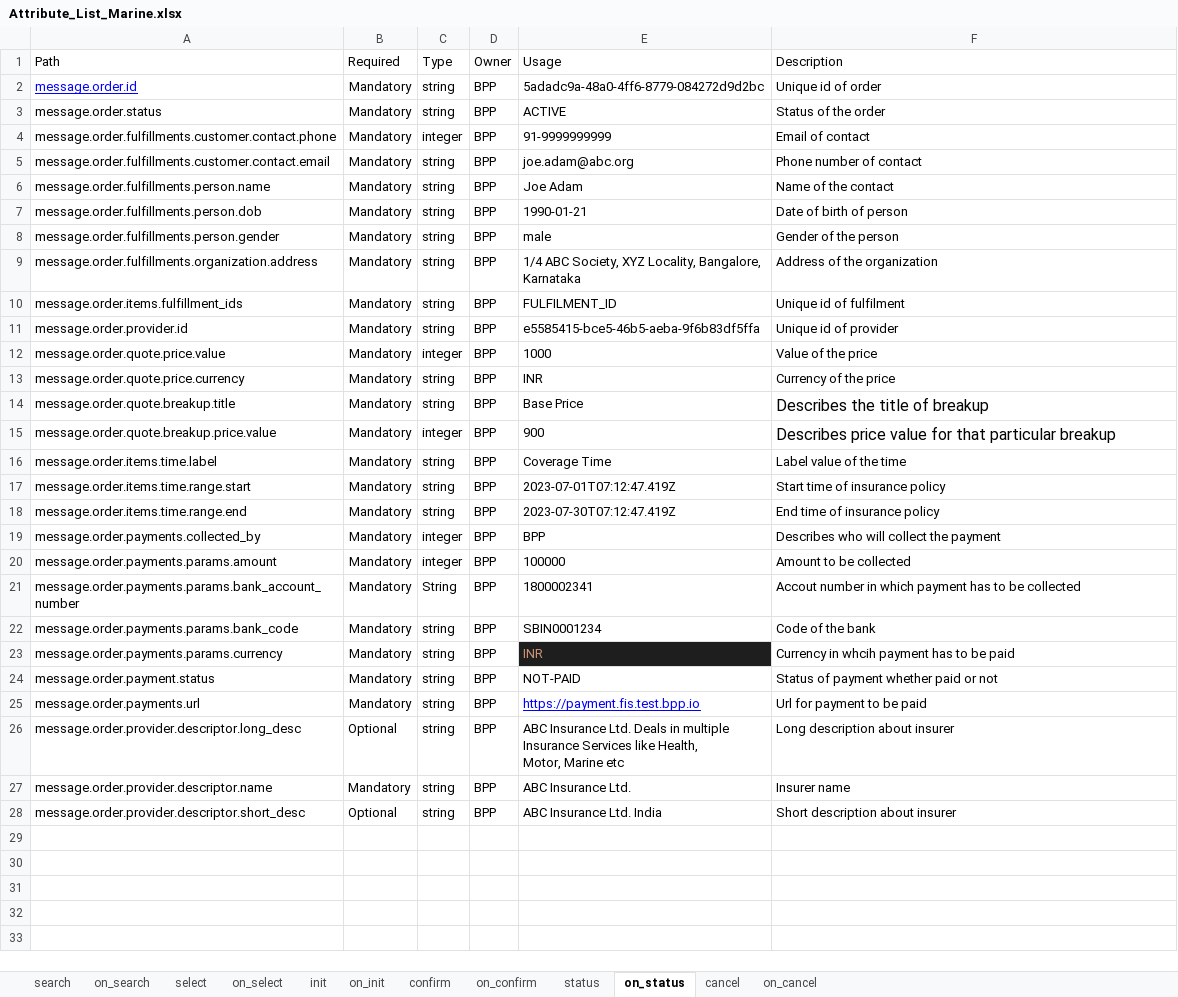
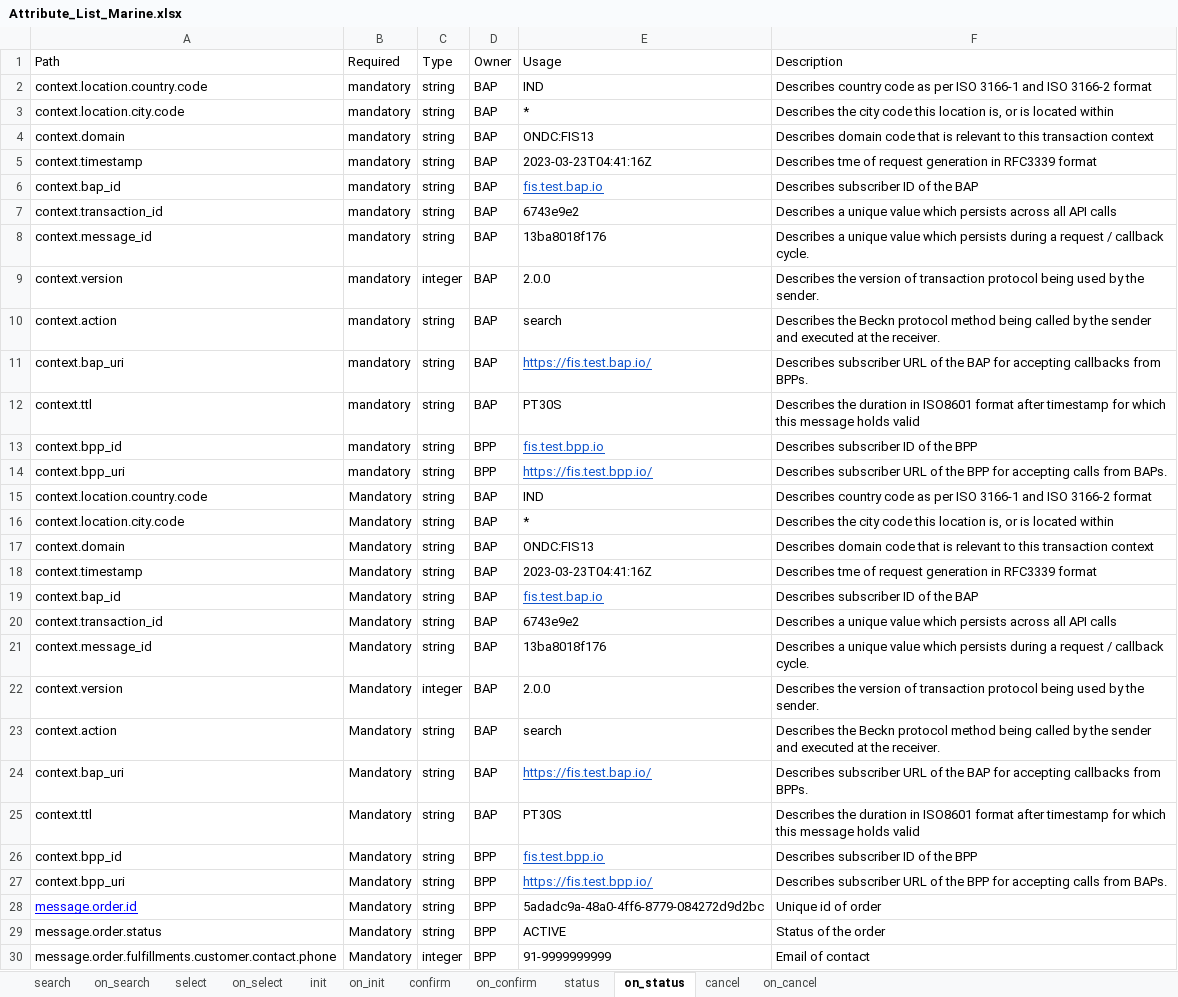
Before and after one commit to ONDC-Official/ONDC-FIS-Specifications, an Excel workbook: Attribute_List_Marine.xlsx, sheet on_status, drawn as a sheet; only a part is shown; the shorter side is filled out with more unchanged rows; values as stored, in another font and other column widths than the file's, no borders; charts and pictures not drawn; the diff names each change by its address in the sheet, - before the commit and + after, or states it on an @@ line.

Commit message:
feat: added context attributs

```diff
--- a/Attribute_List_Marine.xlsx (sheet on_status)
+++ b/Attribute_List_Marine.xlsx (sheet on_status)
+row 2: context.location.country.code | mandatory | string | BAP | IND | Describes country code as per ISO 3166-1 and ISO 3166-2 format
+row 3: context.location.city.code | mandatory | string | BAP | * | Describes the city code this location is, or is located within
+row 4: context.domain | mandatory | string | BAP | ONDC:FIS13 | Describes domain code that is relevant to this transaction context
+row 5: context.timestamp | mandatory | string | BAP | 2023-03-23T04:41:16Z | Describes tme of request generation in RFC3339 format
+row 6: context.bap_id | mandatory | string | BAP | fis.test.bap.io | Describes subscriber ID of the BAP
+row 7: context.transaction_id | mandatory | string | BAP | 6743e9e2 | Describes a unique value which persists across all API calls
+row 8: context.message_id | mandatory | string | BAP | 13ba8018f176 | Describes a unique value which persists during a request / callback cycle.
+row 9: context.version | mandatory | integer | BAP | 2.0.0 | Describes the version of transaction protocol being used by the sender.
+row 10: context.action | mandatory | string | BAP | search | Describes the Beckn protocol method being called by the sender and executed at the receiver.
+row 11: context.bap_uri | mandatory | string | BAP | https://fis.test.bap.io/ | Describes subscriber URL of the BAP for accepting callbacks from BPPs.
+row 12: context.ttl | mandatory | string | BAP | PT30S | Describes the duration in ISO8601 format after timestamp for which this message holds valid
+row 13: context.bpp_id | mandatory | string | BPP | fis.test.bpp.io | Describes subscriber ID of the BPP
+row 14: context.bpp_uri | mandatory | string | BPP | https://fis.test.bpp.io/ | Describes subscriber URL of the BPP for accepting calls from BAPs.
+row 15: context.location.country.code | Mandatory | string | BAP | IND | Describes country code as per ISO 3166-1 and ISO 3166-2 format
+row 16: context.location.city.code | Mandatory | string | BAP | * | Describes the city code this location is, or is located within
+row 17: context.domain | Mandatory | string | BAP | ONDC:FIS13 | Describes domain code that is relevant to this transaction context
+row 18: context.timestamp | Mandatory | string | BAP | 2023-03-23T04:41:16Z | Describes tme of request generation in RFC3339 format
+row 19: context.bap_id | Mandatory | string | BAP | fis.test.bap.io | Describes subscriber ID of the BAP
+row 20: context.transaction_id | Mandatory | string | BAP | 6743e9e2 | Describes a unique value which persists across all API calls
+row 21: context.message_id | Mandatory | string | BAP | 13ba8018f176 | Describes a unique value which persists during a request / callback cycle.
+row 22: context.version | Mandatory | integer | BAP | 2.0.0 | Describes the version of transaction protocol being used by the sender.
+row 23: context.action | Mandatory | string | BAP | search | Describes the Beckn protocol method being called by the sender and executed at the receiver.
+row 24: context.bap_uri | Mandatory | string | BAP | https://fis.test.bap.io/ | Describes subscriber URL of the BAP for accepting callbacks from BPPs.
+row 25: context.ttl | Mandatory | string | BAP | PT30S | Describes the duration in ISO8601 format after timestamp for which this message holds valid
+row 26: context.bpp_id | Mandatory | string | BPP | fis.test.bpp.io | Describes subscriber ID of the BPP
+row 27: context.bpp_uri | Mandatory | string | BPP | https://fis.test.bpp.io/ | Describes subscriber URL of the BPP for accepting calls from BAPs.
```
Also changed, not shown: sheet status, sheet cancel, sheet confirm, sheet on_confirm, sheet on_cancel, sheet init, 5 more sheets, Attribute_List_Motor.xlsx, 4 other files.
